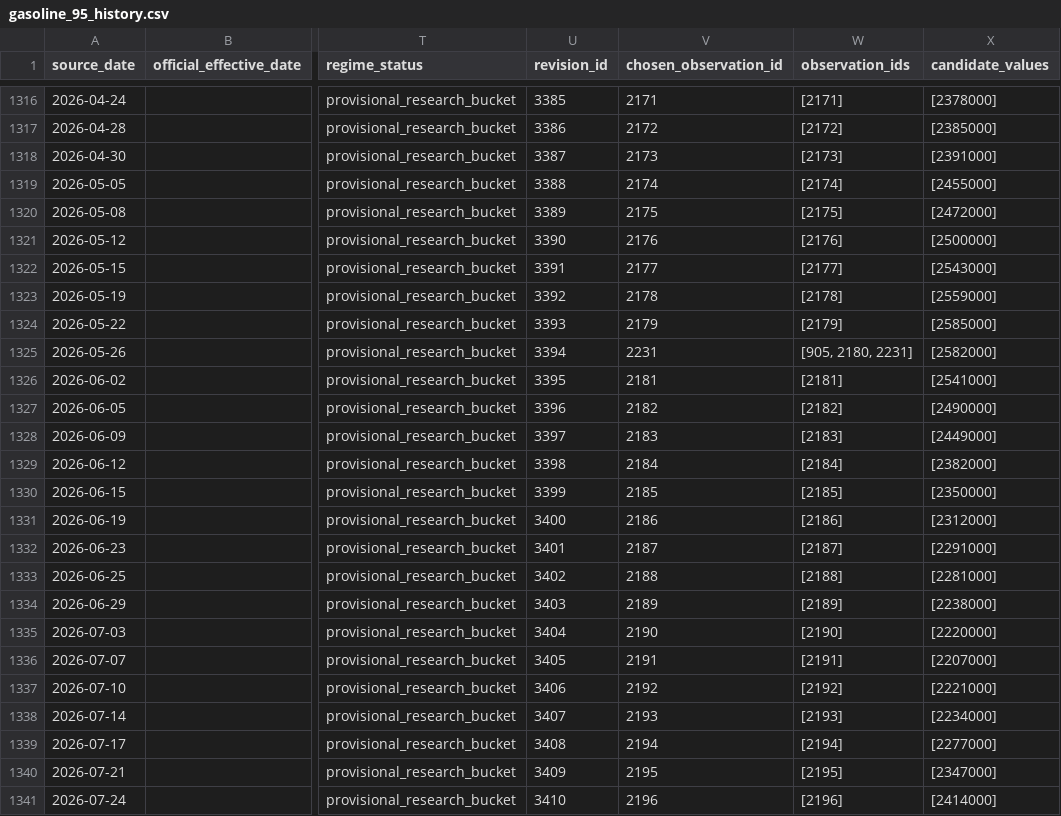
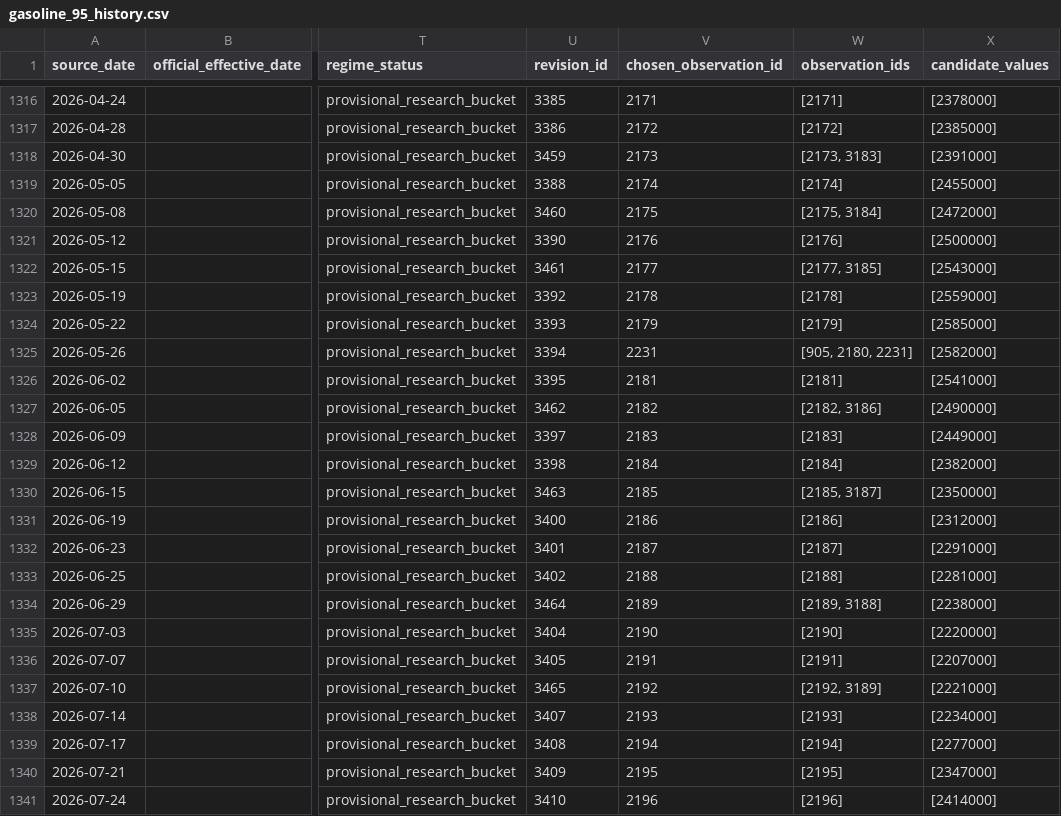
Before and after one commit to drew-1423/fuelb, a CSV file: data/exports/gasoline_95_history.csv, drawn as a sheet; only a part is shown, gaps mark what is left out; the diff covers the shown part only; the diff names each change by its address in the sheet, - before the commit and + after, or states it on an @@ line.

```diff
--- a/data/exports/gasoline_95_history.csv
+++ b/data/exports/gasoline_95_history.csv
-U1318 (revision_id): 3387
+U1318 (revision_id): 3459
-W1318 (observation_ids): [2173]
+W1318 (observation_ids): [2173, 3183]
-U1320 (revision_id): 3389
+U1320 (revision_id): 3460
-W1320 (observation_ids): [2175]
+W1320 (observation_ids): [2175, 3184]
-U1322 (revision_id): 3391
+U1322 (revision_id): 3461
-W1322 (observation_ids): [2177]
+W1322 (observation_ids): [2177, 3185]
-U1327 (revision_id): 3396
+U1327 (revision_id): 3462
-W1327 (observation_ids): [2182]
+W1327 (observation_ids): [2182, 3186]
-U1330 (revision_id): 3399
+U1330 (revision_id): 3463
-W1330 (observation_ids): [2185]
+W1330 (observation_ids): [2185, 3187]
-U1334 (revision_id): 3403
+U1334 (revision_id): 3464
-W1334 (observation_ids): [2189]
+W1334 (observation_ids): [2189, 3188]
-U1337 (revision_id): 3406
+U1337 (revision_id): 3465
-W1337 (observation_ids): [2192]
+W1337 (observation_ids): [2192, 3189]
```
Also changed, not shown: 24 edited cells elsewhere in this file, data/exports/gasoline_95_verified.csv, reports/cross_source_missing_dates.csv, 48 other files.
